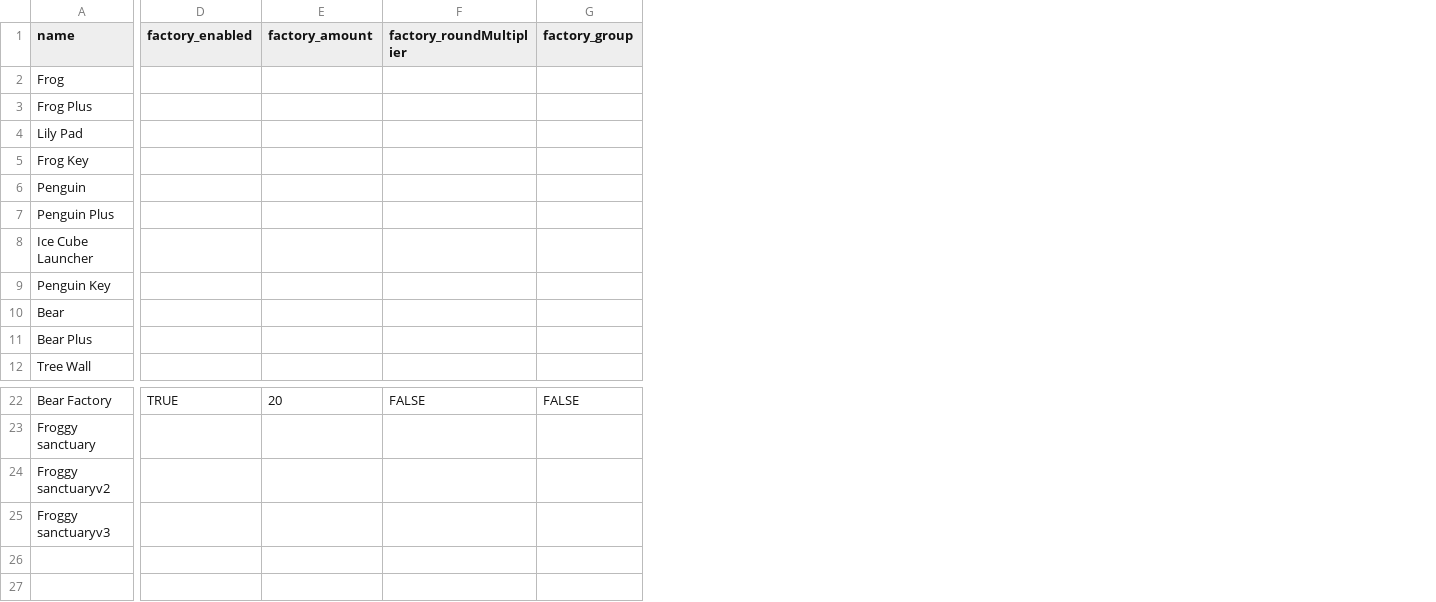
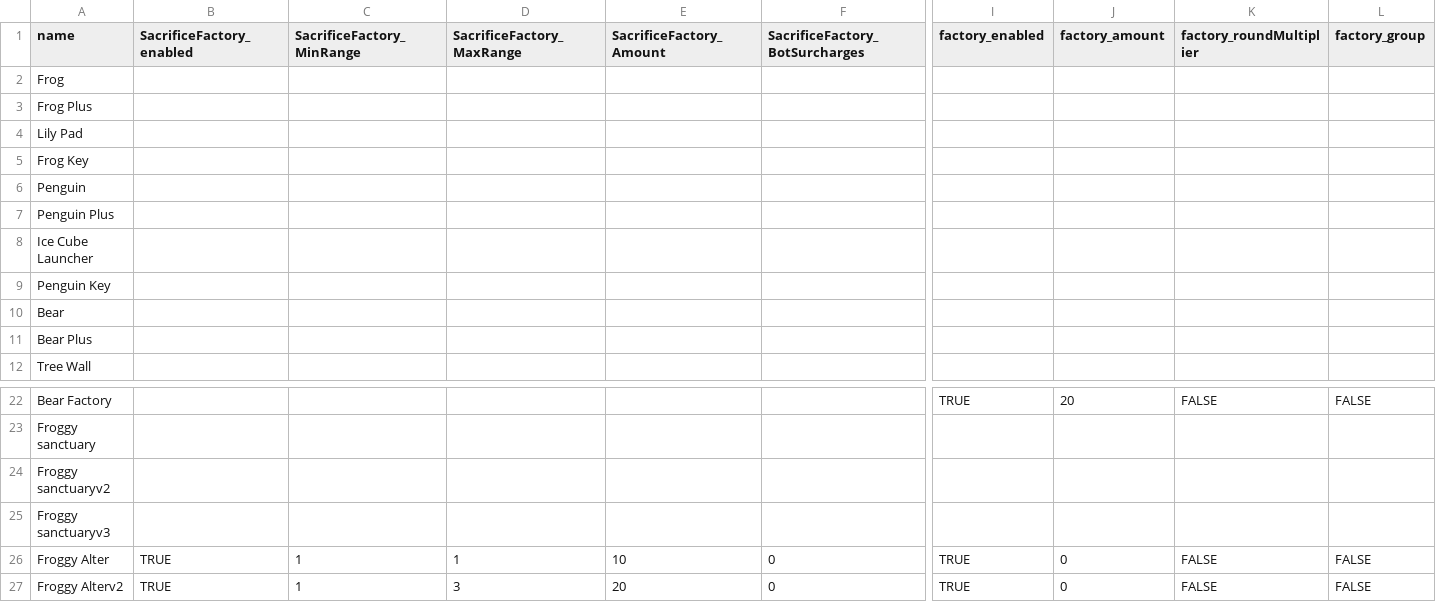
Before and after one commit to jake696981234-tech/Board-Game-FatDuck, a CSV file: Assets/StreamingAssets/pieces.csv, drawn as a sheet; only a part is shown, gaps mark what is left out; rows hold the shown columns only; the diff names each change by its address in the sheet, - before the commit and + after, or states it on an @@ line.

Commit message:
Added New Ability Sacrifice Factory

```diff
--- a/Assets/StreamingAssets/pieces.csv
+++ b/Assets/StreamingAssets/pieces.csv
+column B (SacrificeFactory_enabled), empty
+column C (SacrificeFactory_MinRange), empty
+column D (SacrificeFactory_MaxRange), empty
+column E (SacrificeFactory_Amount), empty
+column F (SacrificeFactory_BotSurcharges), empty
+row 26: Froggy Alter | TRUE | 1 | 1 | 10 | 0 | TRUE | 0 | FALSE | FALSE
+row 27: Froggy Alterv2 | TRUE | 1 | 3 | 20 | 0 | TRUE | 0 | FALSE | FALSE
```
Also changed, not shown: 8 other files.
